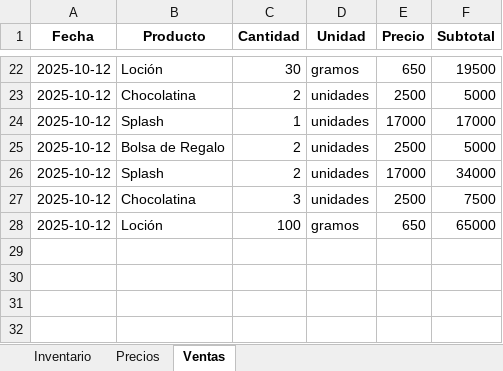
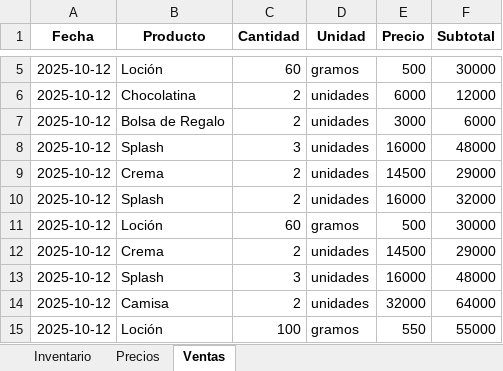
Before and after one commit to lucurban/TiendApp, an Excel workbook: Tienda.xlsx, sheet Ventas, drawn as a sheet; only a part is shown, gaps mark what is left out; values as stored, in another font and other column widths than the file's, no borders; addresses are those after the commit; the diff covers the shown part only; the diff names each change by its address in the sheet, - before the commit and + after, or states it on an @@ line.

Commit message:
-> Se añadio un metodo para actualizar los precios de los productos en el inventario. -> Se corrigío el metodo vender, ahora en el caso que el producto solicitado no exista en el     inventario, presenta al usuario los productos disponibles y pregunta si desea algo más. -> Se mejoró la presentación de los datos al usuario.

```diff
--- a/Tienda.xlsx (sheet Ventas)
+++ b/Tienda.xlsx (sheet Ventas)
-C5 (Cantidad): 30
+C5 (Cantidad): 60
-E5 (Precio): 650
+E5 (Precio): 500
-F5 (Subtotal): 19500
+F5 (Subtotal): 30000
-E6 (Precio): 2500
+E6 (Precio): 6000
-F6 (Subtotal): 5000
+F6 (Subtotal): 12000
+row 7: 2025-10-12 | Bolsa de Regalo | 2 | unidades | 3000 | 6000
-C8 (Cantidad): 1
+C8 (Cantidad): 3
-E8 (Precio): 17000
+E8 (Precio): 16000
-F8 (Subtotal): 17000
+F8 (Subtotal): 48000
-B9 (Producto): Bolsa de Regalo
+B9 (Producto): Crema
-E9 (Precio): 2500
+E9 (Precio): 14500
-F9 (Subtotal): 5000
+F9 (Subtotal): 29000
-E10 (Precio): 17000
+E10 (Precio): 16000
-F10 (Subtotal): 34000
+F10 (Subtotal): 32000
+row 11: 2025-10-12 | Loción | 60 | gramos | 500 | 30000
+row 12: 2025-10-12 | Crema | 2 | unidades | 14500 | 29000
-B13 (Producto): Chocolatina
+B13 (Producto): Splash
-E13 (Precio): 2500
+E13 (Precio): 16000
-F13 (Subtotal): 7500
+F13 (Subtotal): 48000
+row 14: 2025-10-12 | Camisa | 2 | unidades | 32000 | 64000
-E15 (Precio): 650
+E15 (Precio): 550
-F15 (Subtotal): 65000
+F15 (Subtotal): 55000
```
Also changed, not shown: 2 added rows, 19 removed rows and 3 edited cells elsewhere in this sheet, sheet Precios, sheet Inventario, 1 other file.
